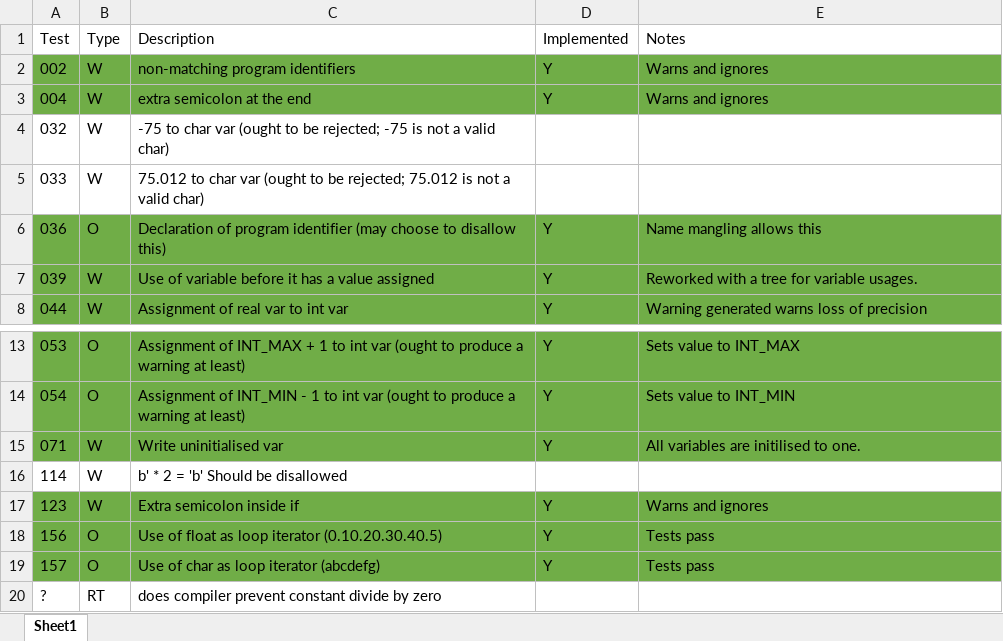
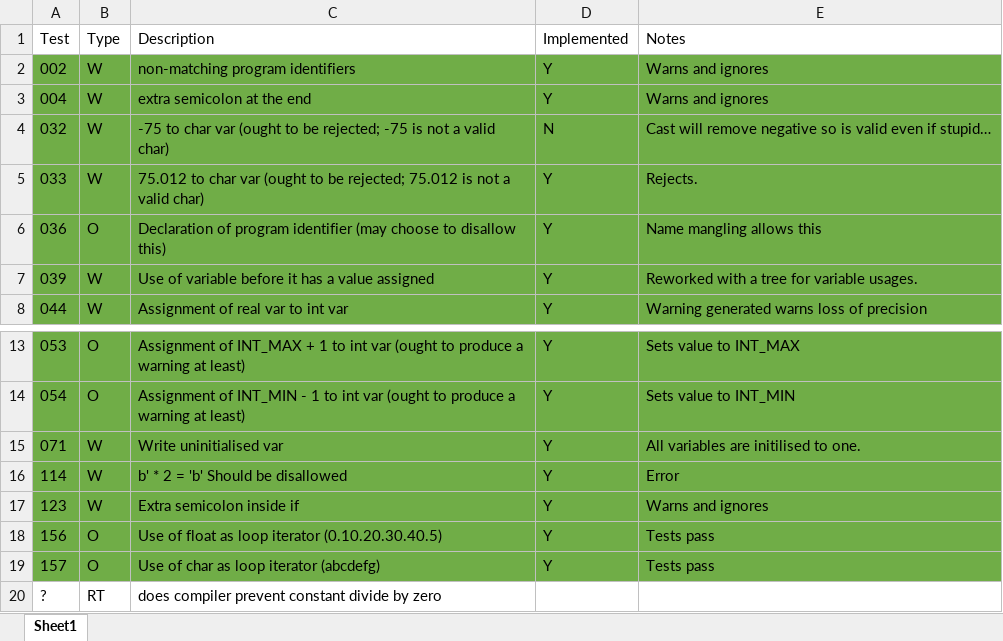
Before and after one commit to robertbennett1998/LanguagesAndCompilers, an Excel workbook: SplCompiler/Todo.xlsx, sheet Sheet1, drawn as a sheet; only a part is shown, gaps mark what is left out; values as stored, in another font and other column widths than the file's, no borders; the diff names each change by its address in the sheet, - before the commit and + after, or states it on an @@ line.

```diff
--- a/SplCompiler/Todo.xlsx (sheet Sheet1)
+++ b/SplCompiler/Todo.xlsx (sheet Sheet1)
-A4:E5 fill: none
+A4:E5 fill: #70AD47
-D4: (empty)
+D4: N
-E4: (empty)
+E4: Cast will remove negative so is valid even if stupid…
-D5: (empty)
+D5: Y
-E5: (empty)
+E5: Rejects.
-A16:E16 fill: none
+A16:E16 fill: #70AD47
-D16: (empty)
+D16: Y
-E16: (empty)
+E16: Error
```
Also changed, not shown: 4 other files.
